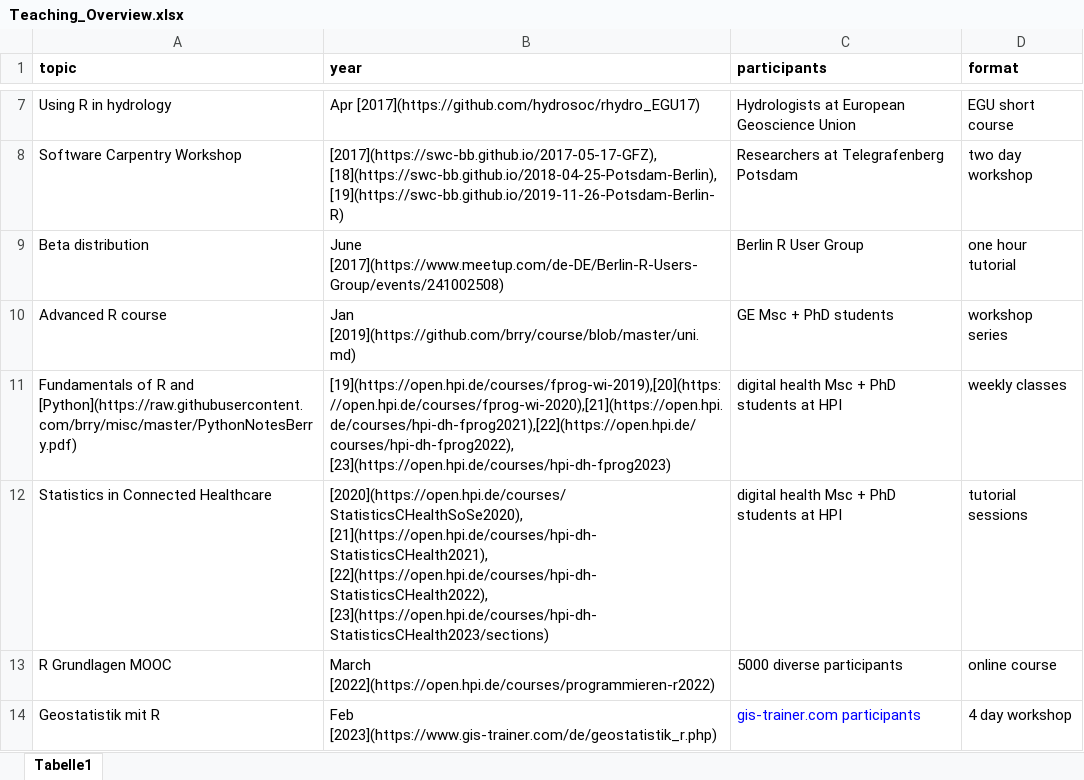
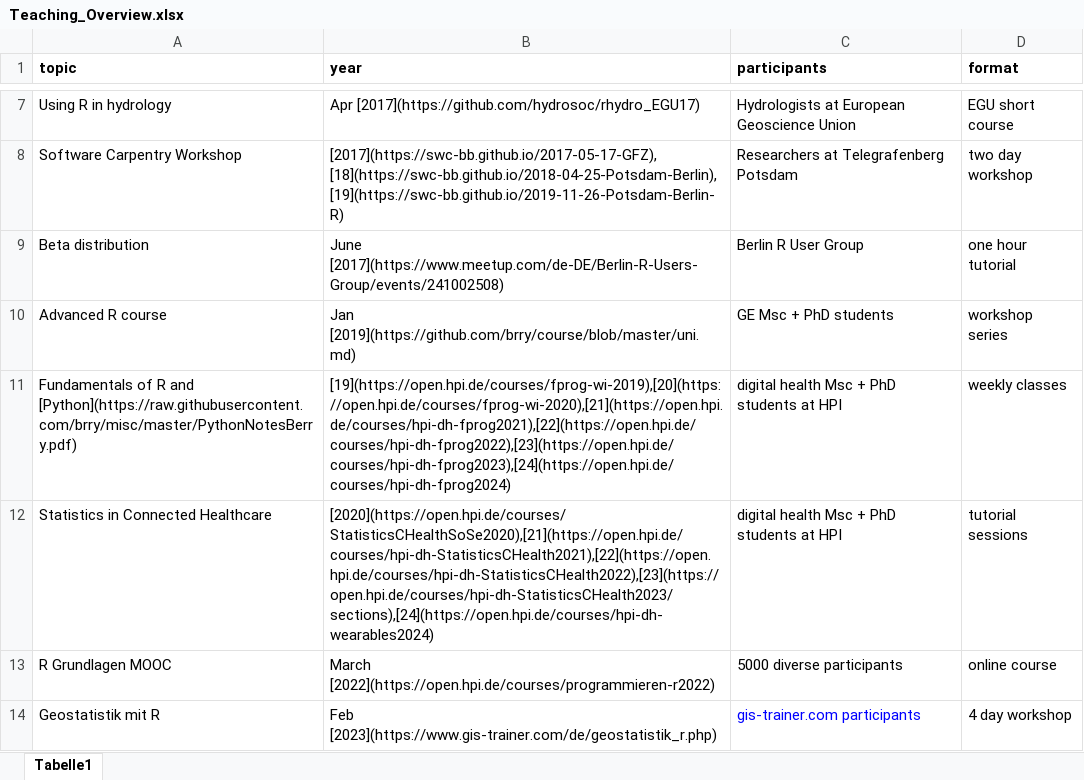
Before and after one commit to brry/brry.github.io, an Excel workbook: Teaching_Overview.xlsx, sheet Tabelle1, drawn as a sheet; only a part is shown, gaps mark what is left out; values as stored, in another font and other column widths than the file's, no borders; ↵ is a line break in a cell; the diff names each change by its address in the sheet, - before the commit and + after, or states it on an @@ line.

Commit message:
courses updated

```diff
--- a/Teaching_Overview.xlsx (sheet Tabelle1)
+++ b/Teaching_Overview.xlsx (sheet Tabelle1)
-B11 (year): [19](https://open.hpi.de/courses/fprog-wi-2019),[20](https://open.hpi.de/courses/fprog-wi-2020),[21](https://open.hpi.de/courses/hpi-dh-fprog2021),[22](https://open.hpi.de/courses/hpi-dh-fprog2022), [23](https://open.hpi.de/courses/hpi-dh-fprog2023)
+B11 (year): [19](https://open.hpi.de/courses/fprog-wi-2019),[20](https://open.hpi.de/courses/fprog-wi-2020),[21](https://open.hpi.de/courses/hpi-dh-fprog2021),[22](https://open.hpi.de/courses/hpi-dh-fprog2022),[23](https://open.hpi.de/courses/hpi-dh-fprog2023),[24](https://open.hpi.de/courses/hpi-dh-fprog2024)
-B12 (year): [2020](https://open.hpi.de/courses/StatisticsCHealthSoSe2020), ↵ [21](https://open.hpi.de/courses/hpi-dh-StatisticsCHealth2021), [22](https://open.hpi.de/courses/hpi-dh-StatisticsCHealth2022), [23](https://open.hpi.de/courses/hpi-dh-StatisticsCHealth2023/sections)
+B12 (year): [2020](https://open.hpi.de/courses/StatisticsCHealthSoSe2020),[21](https://open.hpi.de/courses/hpi-dh-StatisticsCHealth2021),[22](https://open.hpi.de/courses/hpi-dh-StatisticsCHealth2022),[23](https://open.hpi.de/courses/hpi-dh-StatisticsCHealth2023/sections),[24](https://open.hpi.de/courses/hpi-dh-wearables2024)
```
Also changed, not shown: 1 other file.
